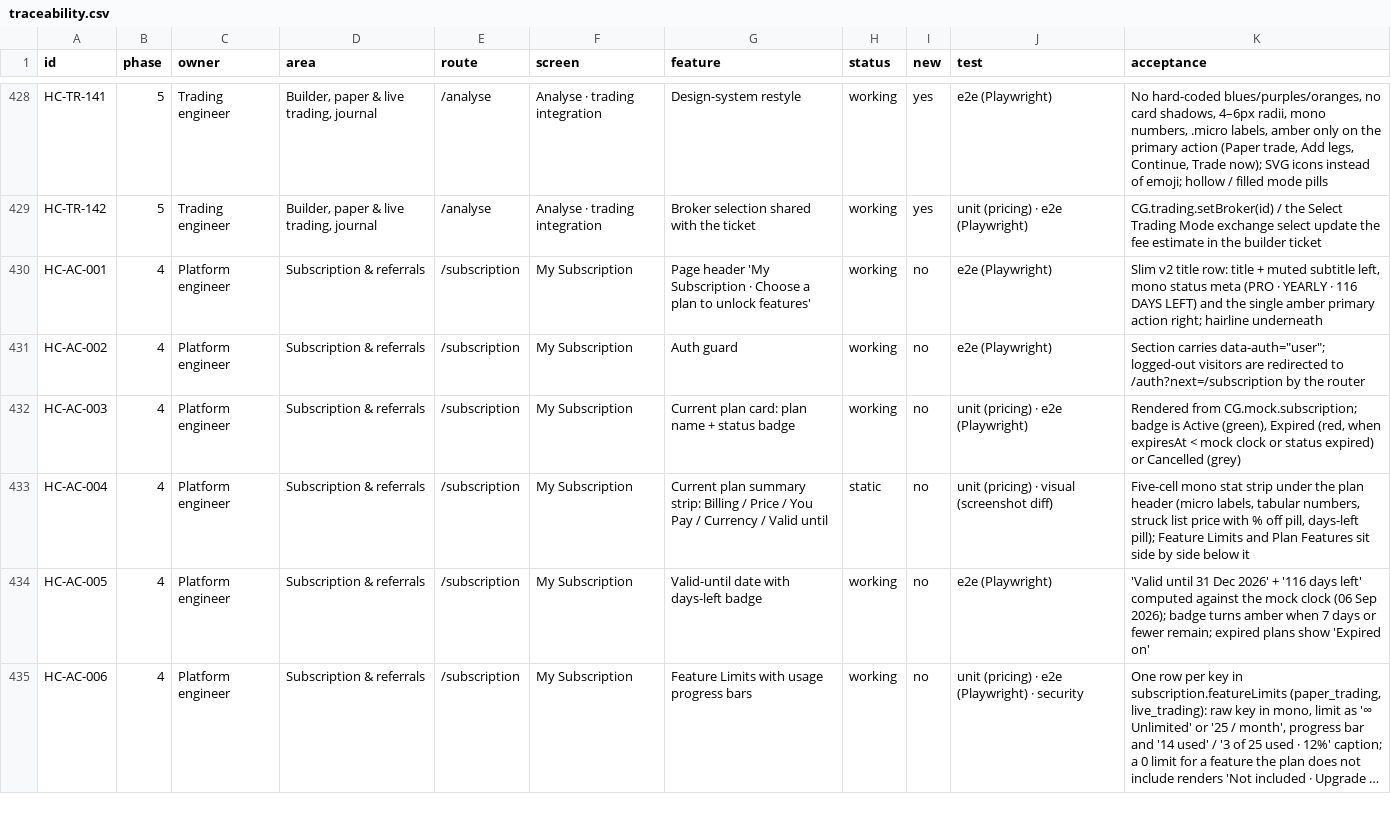
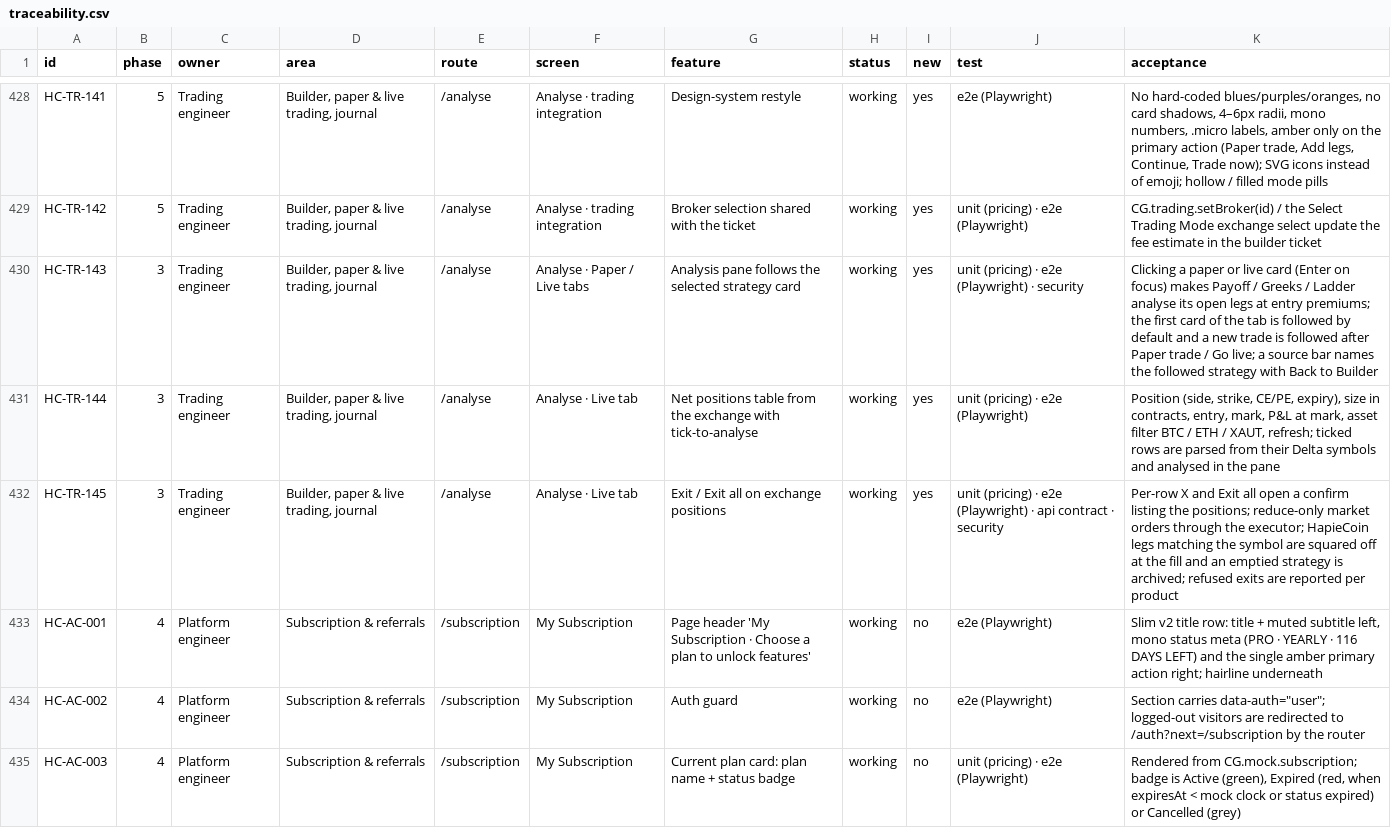
Before and after one commit to subashkone/hapiecoin, a CSV file: spec/traceability.csv, drawn as a sheet; only a part is shown, gaps mark what is left out; the shorter side is filled out with more unchanged rows; long unchanged cells end in …; the diff names each change by its address in the sheet, - before the commit and + after, or states it on an @@ line.

```diff
--- a/spec/traceability.csv
+++ b/spec/traceability.csv
+row 430: HC-TR-143 | 3 | Trading engineer | Builder, paper & live trading, journal | /analyse | Analyse · Paper / Live tabs | Analysis pane follows the selected strategy card | working | yes | unit (pricing) · e2e (Playwright) · security | Clicking a paper or live card (Enter on focus) makes Payoff / Greeks / Ladder analyse its open legs at entry premiums; the first card of the tab is followed by default and a new trade is followed after Paper trade / Go live; a source bar names the followed strategy with Back to Builder
+row 431: HC-TR-144 | 3 | Trading engineer | Builder, paper & live trading, journal | /analyse | Analyse · Live tab | Net positions table from the exchange with tick-to-analyse | working | yes | unit (pricing) · e2e (Playwright) | Position (side, strike, CE/PE, expiry), size in contracts, entry, mark, P&L at mark, asset filter BTC / ETH / XAUT, refresh; ticked rows are parsed from their Delta symbols and analysed in the pane
+row 432: HC-TR-145 | 3 | Trading engineer | Builder, paper & live trading, journal | /analyse | Analyse · Live tab | Exit / Exit all on exchange positions | working | yes | unit (pricing) · e2e (Playwright) · api contract · security | Per-row X and Exit all open a confirm listing the positions; reduce-only market orders through the executor; HapieCoin legs matching the symbol are squared off at the fill and an emptied strategy is archived; refused exits are reported per product
```
Also changed, not shown: 46 other files.
